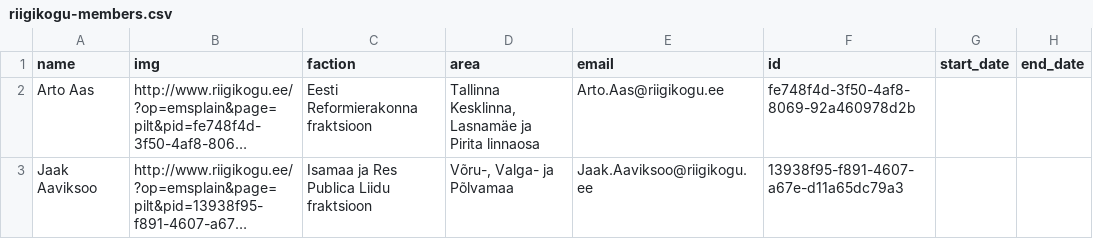
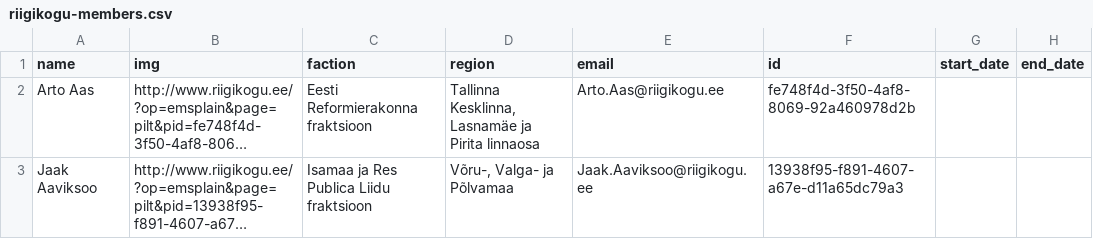
Before and after one commit to tmtmtmtm/csv_to_popolo, a CSV file: t/data/riigikogu-members.csv, drawn as a sheet; only a part is shown; long unchanged cells end in …; the diff names each change by its address in the sheet, - before the commit and + after, or states it on an @@ line.

Commit message:
Map `constituency` and `region` to `area`
Allow fields called `constituency` and `region`, and remap them to
`area`.

```diff
--- a/t/data/riigikogu-members.csv
+++ b/t/data/riigikogu-members.csv
-D1: area
+D1: region
```
Also changed, not shown: 4 other files.
